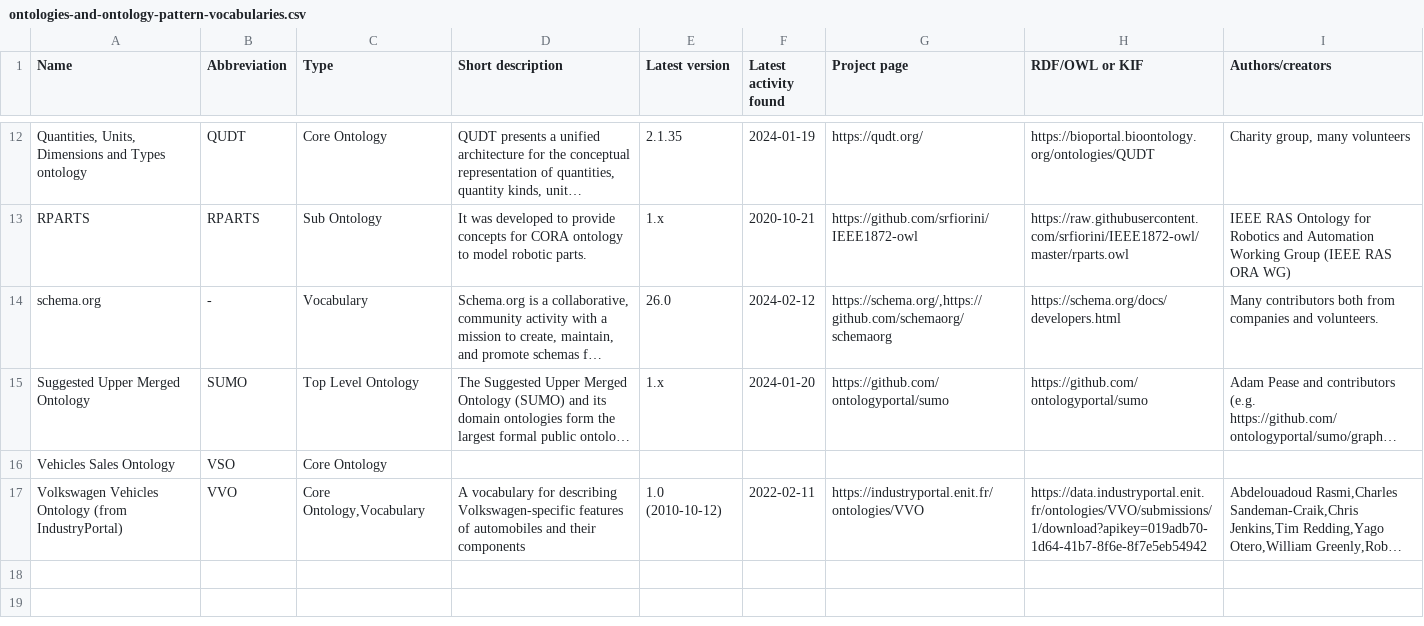
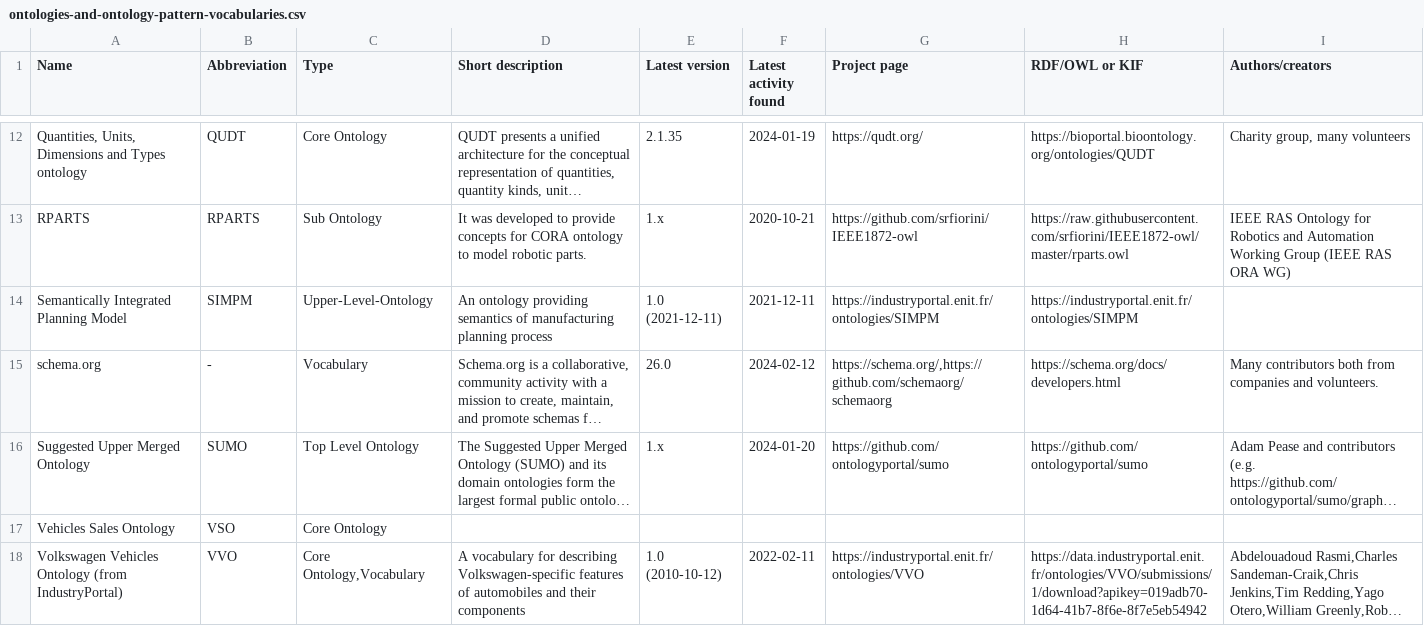
Before and after one commit to k00ni/manufacturing-industry-ontology-list, a CSV file: ontologies-and-ontology-pattern-vocabularies.csv, drawn as a sheet; only a part is shown, gaps mark what is left out; long unchanged cells end in …; the diff names each change by its address in the sheet, - before the commit and + after, or states it on an @@ line.

Commit message:
* adds to csv file

```diff
--- a/ontologies-and-ontology-pattern-vocabularies.csv
+++ b/ontologies-and-ontology-pattern-vocabularies.csv
+row 14: Semantically Integrated Planning Model | SIMPM | Upper-Level-Ontology | An ontology providing semantics of manufacturing planning process | 1.0 (2021-12-11) | 2021-12-11 | https://industryportal.enit.fr/ontologies/SIMPM | https://industryportal.enit.fr/ontologies/SIMPM
```
